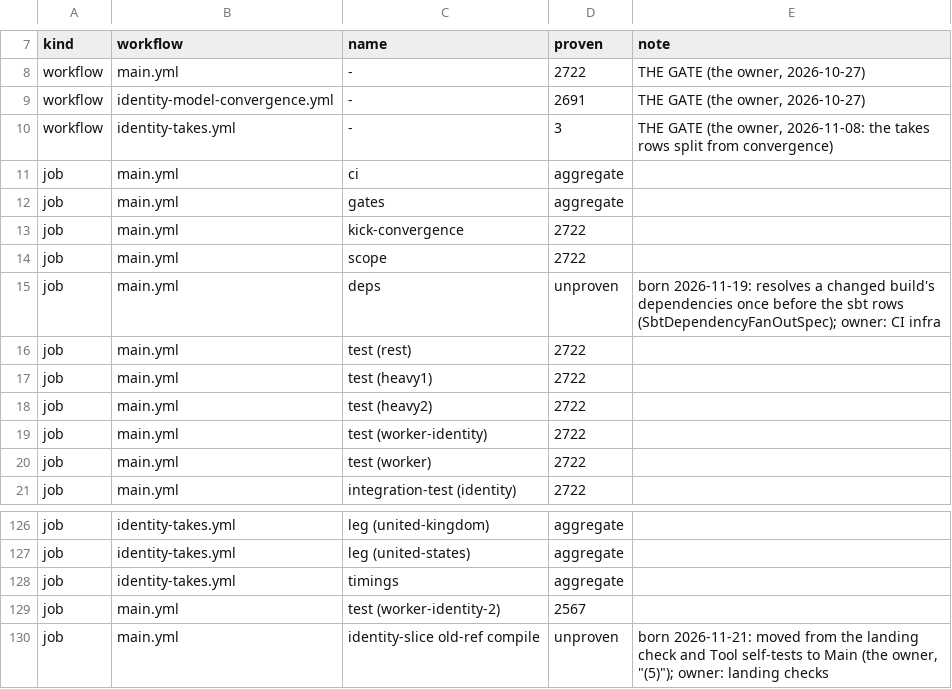
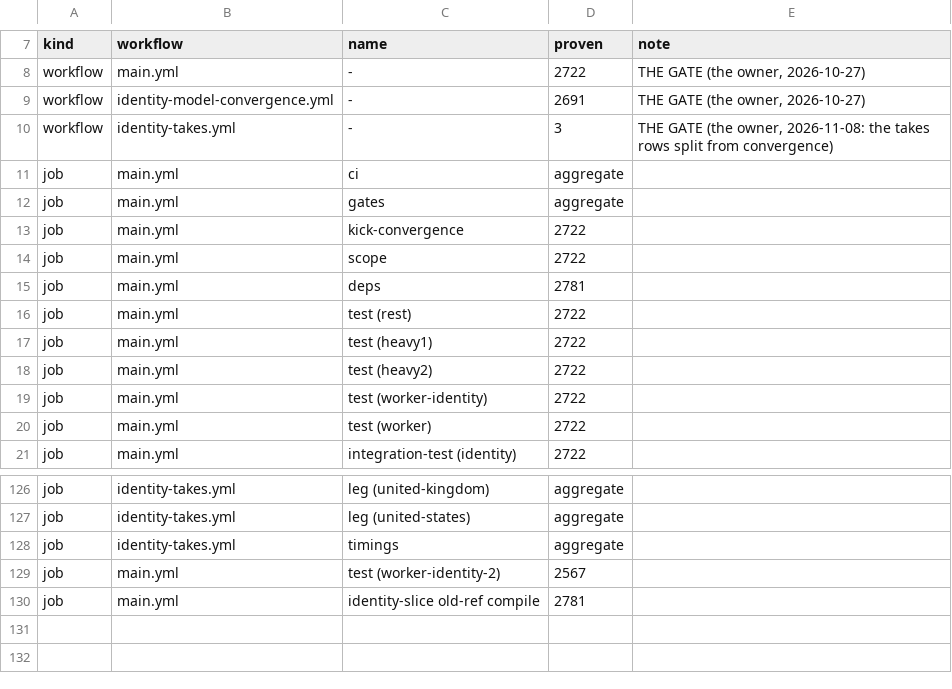
Before and after one commit to pawelkrupinski/movies, a TSV file: .github/gating-checks.tsv, drawn as a sheet; only a part is shown, gaps mark what is left out.

```diff
--- a/.github/gating-checks.tsv
+++ b/.github/gating-checks.tsv
@@ -14,3 +14,3 @@ job	main.yml	kick-convergence	2722
 job	main.yml	scope	2722
-job	main.yml	deps	unproven	born 2026-11-19: resolves a changed build's dependencies once before the sbt rows (SbtDependencyFanOutSpec); owner: CI infra
+job	main.yml	deps	2781
 job	main.yml	test (rest)	2722
@@ -129,2 +129,2 @@ job	identity-takes.yml	timings	aggregate
 job	main.yml	test (worker-identity-2)	2567
-job	main.yml	identity-slice old-ref compile	unproven	born 2026-11-21: moved from the landing check and Tool self-tests to Main (the owner, "(5)"); owner: landing checks
+job	main.yml	identity-slice old-ref compile	2781
```
